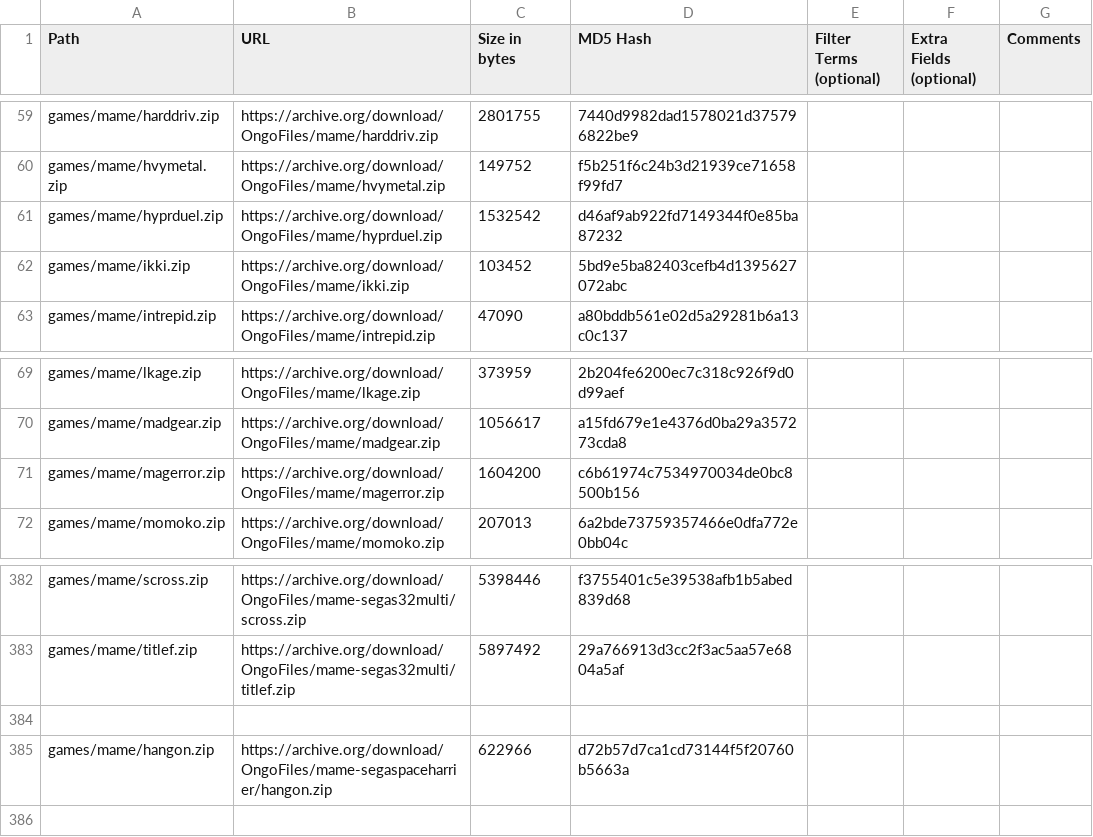
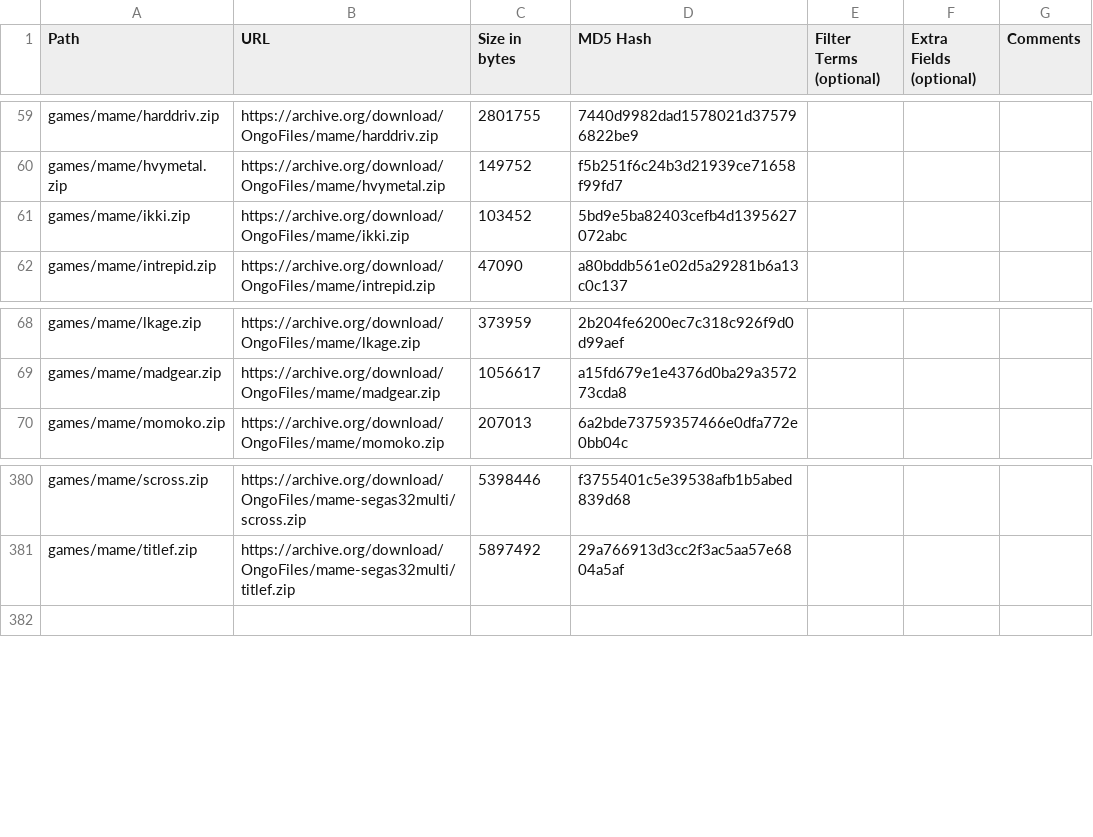
Before and after one commit to OngoGablogian/MiSTer_Ongo, a CSV file: external_files.csv, drawn as a sheet; only a part is shown, gaps mark what is left out.

Commit message:
Remove duplicate MAME ROMs

```diff
--- a/external_files.csv
+++ b/external_files.csv
@@ -60,3 +60,2 @@ games/mame/harddriv.zip,https://archive.org/download/OngoFiles/mame/harddriv.zip
 games/mame/hvymetal.zip,https://archive.org/download/OngoFiles/mame/hvymetal.zip,"149752",f5b251f6c24b3d21939ce71658f99fd7,,,
-games/mame/hyprduel.zip,https://archive.org/download/OngoFiles/mame/hyprduel.zip,"1532542",d46af9ab922fd7149344f0e85ba87232,,,
 games/mame/ikki.zip,https://archive.org/download/OngoFiles/mame/ikki.zip,"103452",5bd9e5ba82403cefb4d1395627072abc,,,
@@ -70,3 +69,2 @@ games/mame/lkage.zip,https://archive.org/download/OngoFiles/mame/lkage.zip,"3739
 games/mame/madgear.zip,https://archive.org/download/OngoFiles/mame/madgear.zip,"1056617",a15fd679e1e4376d0ba29a357273cda8,,,
-games/mame/magerror.zip,https://archive.org/download/OngoFiles/mame/magerror.zip,"1604200",c6b61974c7534970034de0bc8500b156,,,
 games/mame/momoko.zip,https://archive.org/download/OngoFiles/mame/momoko.zip,"207013",6a2bde73759357466e0dfa772e0bb04c,,,
@@ -383,4 +381,2 @@ games/mame/scross.zip,https://archive.org/download/OngoFiles/mame-segas32multi/s
 games/mame/titlef.zip,https://archive.org/download/OngoFiles/mame-segas32multi/titlef.zip,"5897492",29a766913d3cc2f3ac5aa57e6804a5af,,,
-
-games/mame/hangon.zip,https://archive.org/download/OngoFiles/mame-segaspaceharrier/hangon.zip,"622966",d72b57d7ca1cd73144f5f20760b5663a,,,
 
```
Also changed, not shown: 1 other file.
